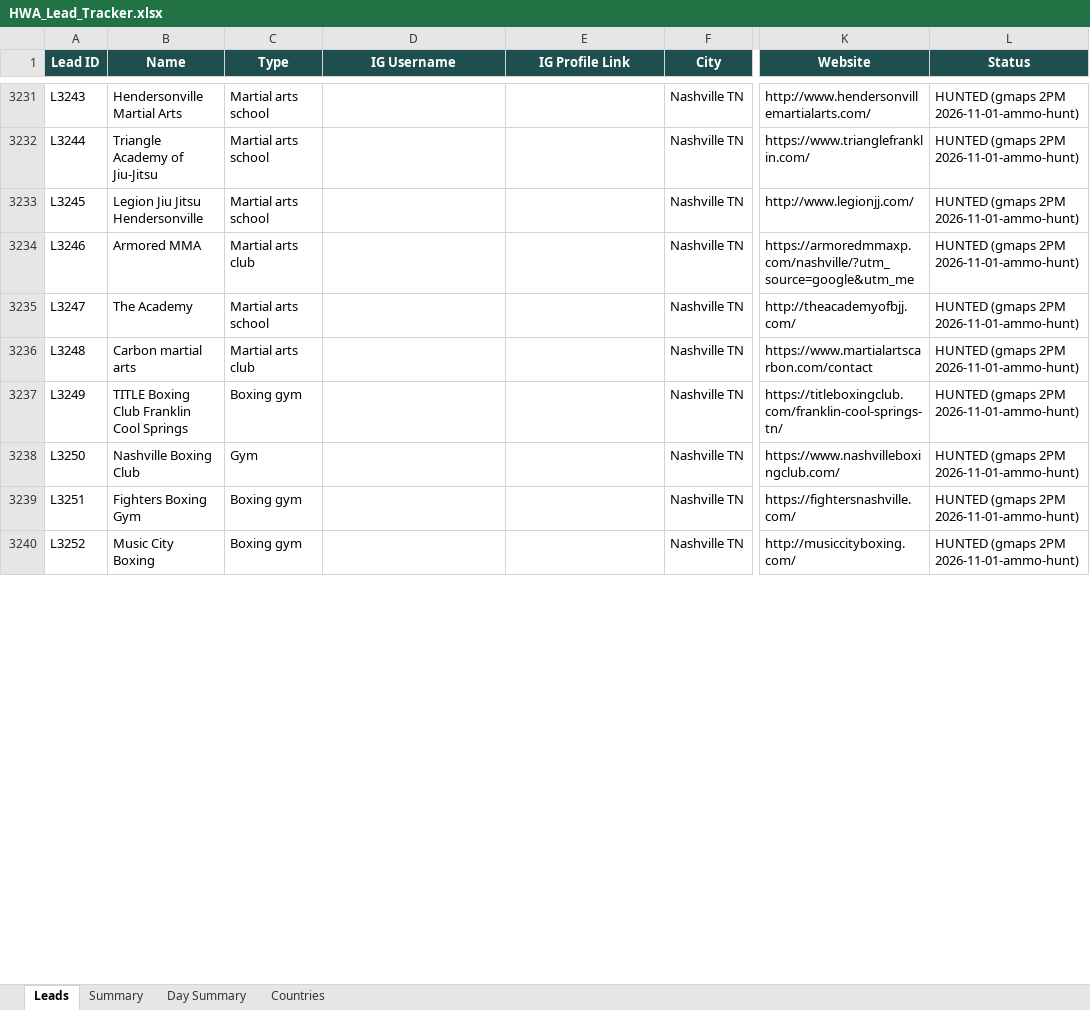
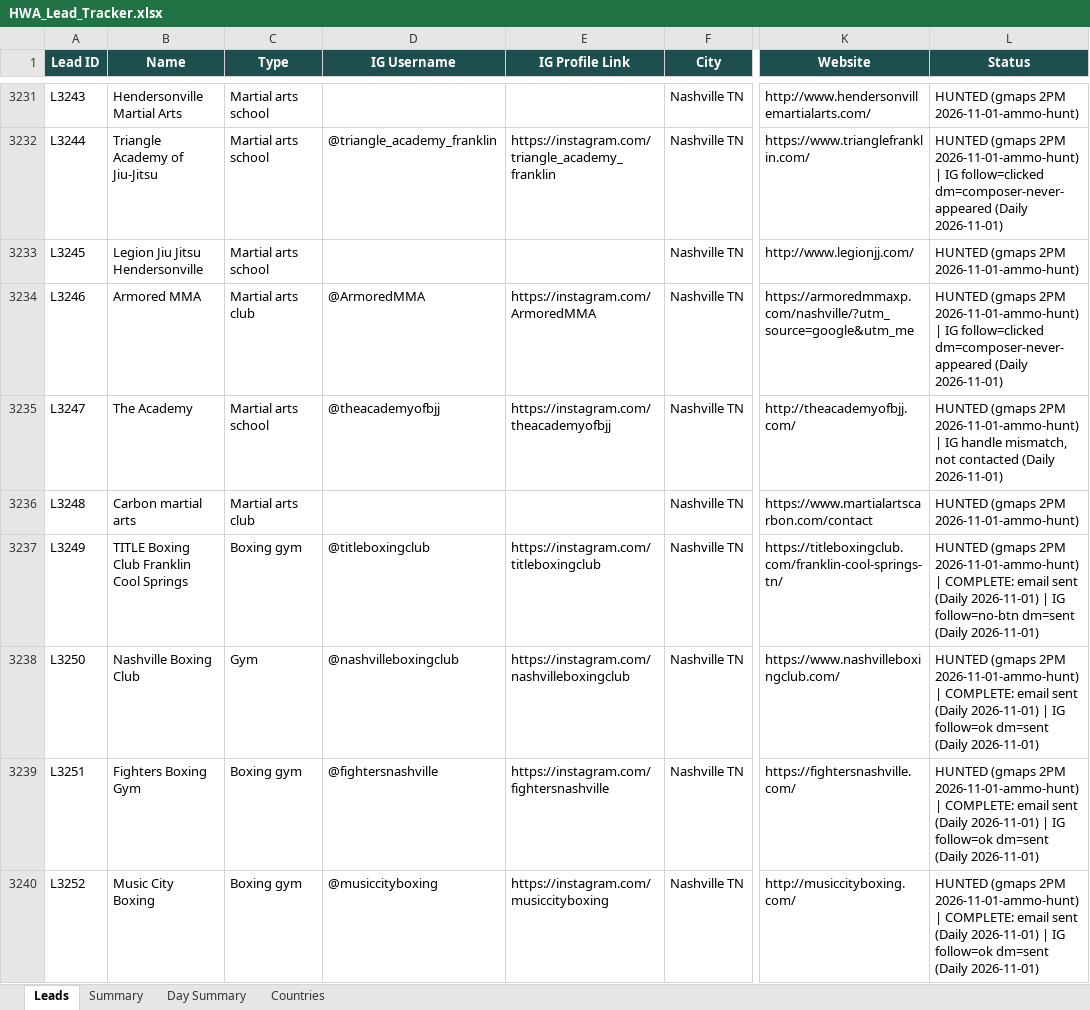
Before and after one commit to hsnwarriorapparel-dot/hsn-business, an Excel workbook: HWA_Lead_Tracker.xlsx, sheet Leads, drawn as a sheet; only a part is shown, gaps mark what is left out; values as stored, in another font and other column widths than the file's, no borders; the diff covers the shown part only; the diff names each change by its address in the sheet, - before the commit and + after, or states it on an @@ line.

```diff
--- a/HWA_Lead_Tracker.xlsx (sheet Leads)
+++ b/HWA_Lead_Tracker.xlsx (sheet Leads)
-D3232 (IG Username): (empty)
+D3232 (IG Username): @triangle_academy_franklin
-E3232 (IG Profile Link): (empty)
+E3232 (IG Profile Link): https://instagram.com/triangle_academy_franklin
-L3232 (Status): …2PM 2026-11-01-ammo-hunt)
+L3232 (Status): …2PM 2026-11-01-ammo-hunt) | IG follow=clicked dm=composer-never-appeared (Daily 2026-11-01)
-D3234 (IG Username): (empty)
+D3234 (IG Username): @ArmoredMMA
-E3234 (IG Profile Link): (empty)
+E3234 (IG Profile Link): https://instagram.com/ArmoredMMA
-L3234 (Status): …2PM 2026-11-01-ammo-hunt)
+L3234 (Status): …2PM 2026-11-01-ammo-hunt) | IG follow=clicked dm=composer-never-appeared (Daily 2026-11-01)
-D3235 (IG Username): (empty)
+D3235 (IG Username): @theacademyofbjj
-E3235 (IG Profile Link): (empty)
+E3235 (IG Profile Link): https://instagram.com/theacademyofbjj
-L3235 (Status): …2PM 2026-11-01-ammo-hunt)
+L3235 (Status): …2PM 2026-11-01-ammo-hunt) | IG handle mismatch, not contacted (Daily 2026-11-01)
-D3237 (IG Username): (empty)
+D3237 (IG Username): @titleboxingclub
-E3237 (IG Profile Link): (empty)
+E3237 (IG Profile Link): https://instagram.com/titleboxingclub
-L3237 (Status): …2PM 2026-11-01-ammo-hunt)
+L3237 (Status): …2PM 2026-11-01-ammo-hunt) | COMPLETE: email sent (Daily 2026-11-01) | IG follow=no-btn dm=sent (Daily 2026-11-01)
-D3238 (IG Username): (empty)
+D3238 (IG Username): @nashvilleboxingclub
-E3238 (IG Profile Link): (empty)
+E3238 (IG Profile Link): https://instagram.com/nashvilleboxingclub
-L3238:L3240 (Status): …2PM 2026-11-01-ammo-hunt)
+L3238:L3240 (Status): …2PM 2026-11-01-ammo-hunt) | COMPLETE: email sent (Daily 2026-11-01) | IG follow=ok dm=sent (Daily 2026-11-01)
-D3239 (IG Username): (empty)
+D3239 (IG Username): @fightersnashville
-E3239 (IG Profile Link): (empty)
+E3239 (IG Profile Link): https://instagram.com/fightersnashville
-D3240 (IG Username): (empty)
+D3240 (IG Username): @musiccityboxing
-E3240 (IG Profile Link): (empty)
+E3240 (IG Profile Link): https://instagram.com/musiccityboxing
```
Also changed, not shown: 786 edited cells elsewhere in this sheet, sheet Day Summary, sheet Summary, sheet Countries, WA_Pending_List.xlsx, 16 other files.
